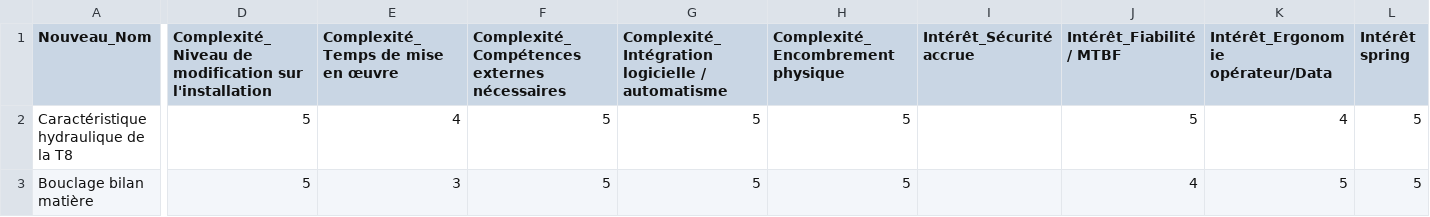
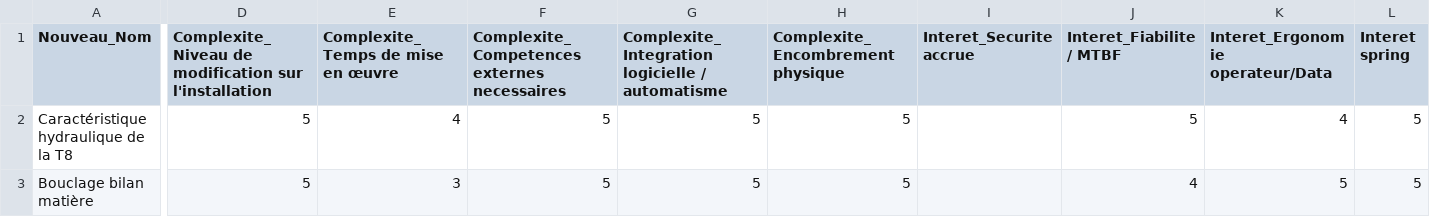
Before and after one commit to liloman25879/spring-vote-app, a CSV file: evaluation_taches_spring.csv, drawn as a sheet; only a part is shown, gaps mark what is left out; the diff covers the shown part only; the diff names each change by its address in the sheet, - before the commit and + after, or states it on an @@ line.

Commit message:
Update evaluation_taches_spring.csv

```diff
--- a/evaluation_taches_spring.csv
+++ b/evaluation_taches_spring.csv
-D1: Complexité_Niveau de modification…
+D1: Complexite_Niveau de modification…
-E1: Complexité_Temps de mise en œuvre
+E1: Complexite_Temps de mise en œuvre
-F1: Complexité_Compétences externes nécessaires
+F1: Complexite_Competences externes necessaires
-G1: Complexité_Intégration logicielle /…
+G1: Complexite_Integration logicielle /…
-H1: Complexité_Encombrement physique
+H1: Complexite_Encombrement physique
-I1: Intérêt_Sécurité accrue
+I1: Interet_Securite accrue
-J1: Intérêt_Fiabilité / MTBF
+J1: Interet_Fiabilite / MTBF
-K1: Intérêt_Ergonomie opérateur/Data
+K1: Interet_Ergonomie operateur/Data
-L1: Intérêt spring
+L1: Interet spring
```
Also changed, not shown: 2 edited cells elsewhere in this file.
